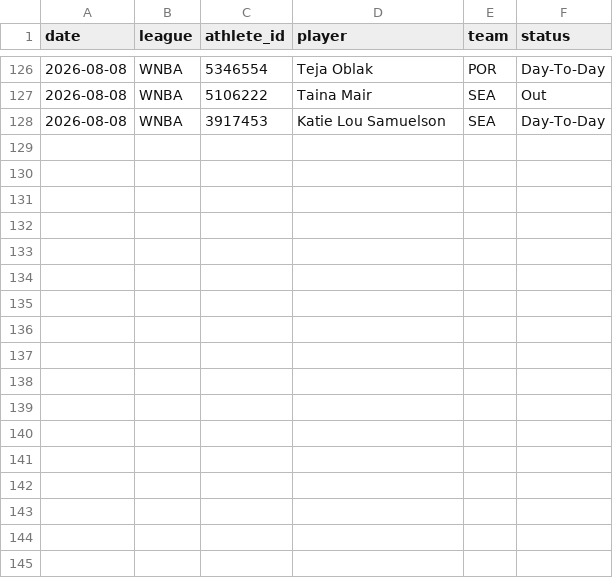
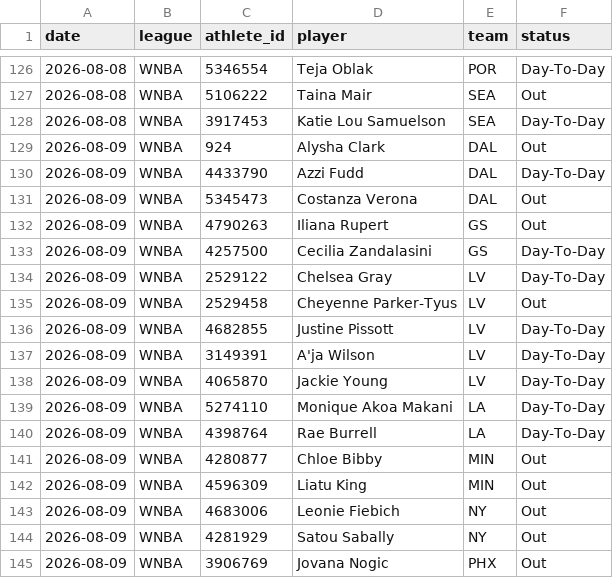
Before and after one commit to azcal/mbm-props, a CSV file: logs/injuries.csv, drawn as a sheet; only a part is shown, gaps mark what is left out; the diff names each change by its address in the sheet, - before the commit and + after, or states it on an @@ line.

```diff
--- a/logs/injuries.csv
+++ b/logs/injuries.csv
+row 129: 2026-08-09 | WNBA | 924 | Alysha Clark | DAL | Out
+row 130: 2026-08-09 | WNBA | 4433790 | Azzi Fudd | DAL | Day-To-Day
+row 131: 2026-08-09 | WNBA | 5345473 | Costanza Verona | DAL | Out
+row 132: 2026-08-09 | WNBA | 4790263 | Iliana Rupert | GS | Out
+row 133: 2026-08-09 | WNBA | 4257500 | Cecilia Zandalasini | GS | Day-To-Day
+row 134: 2026-08-09 | WNBA | 2529122 | Chelsea Gray | LV | Day-To-Day
+row 135: 2026-08-09 | WNBA | 2529458 | Cheyenne Parker-Tyus | LV | Out
+row 136: 2026-08-09 | WNBA | 4682855 | Justine Pissott | LV | Day-To-Day
+row 137: 2026-08-09 | WNBA | 3149391 | A'ja Wilson | LV | Day-To-Day
+row 138: 2026-08-09 | WNBA | 4065870 | Jackie Young | LV | Day-To-Day
+row 139: 2026-08-09 | WNBA | 5274110 | Monique Akoa Makani | LA | Day-To-Day
+row 140: 2026-08-09 | WNBA | 4398764 | Rae Burrell | LA | Day-To-Day
+row 141: 2026-08-09 | WNBA | 4280877 | Chloe Bibby | MIN | Out
+row 142: 2026-08-09 | WNBA | 4596309 | Liatu King | MIN | Out
+row 143: 2026-08-09 | WNBA | 4683006 | Leonie Fiebich | NY | Out
+row 144: 2026-08-09 | WNBA | 4281929 | Satou Sabally | NY | Out
+row 145: 2026-08-09 | WNBA | 3906769 | Jovana Nogic | PHX | Out
```
Also changed, not shown: logs/predictions.csv, 1 other file.
